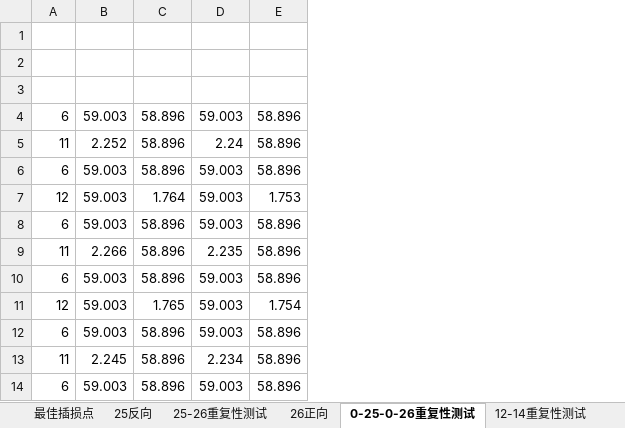
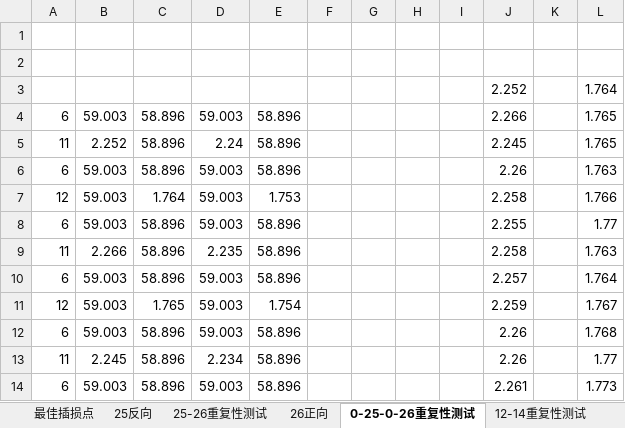
Before and after one commit to guodinglang/L1-3-, an Excel workbook: 测试数据/最佳插损点0811.xlsx, sheet 0-25-0-26重复性测试, drawn as a sheet; only a part is shown; values as stored, in another font and other column widths than the file's, no borders; charts and pictures not drawn; the diff covers the shown part only; the diff names each change by its address in the sheet, - before the commit and + after, or states it on an @@ line.

```diff
--- a/测试数据/最佳插损点0811.xlsx (sheet 0-25-0-26重复性测试)
+++ b/测试数据/最佳插损点0811.xlsx (sheet 0-25-0-26重复性测试)
+column F, empty
+column G, empty
+column H, empty
+column I, empty
+column J, rows 3-14: 2.252 | 2.266 | 2.245 | 2.26 | 2.258 | 2.255 | 2.258 | 2.257 | 2.259 | 2.26 | 2.26 | 2.261
+column K, empty
+column L, rows 3-14: 1.764 | 1.765 | 1.765 | 1.763 | 1.766 | 1.77 | 1.763 | 1.764 | 1.767 | 1.768 | 1.77 | 1.773
-row 3: (empty)
+row 3:  |  |  |  |  |  |  |  |  | 2.252 |  | 1.764
```
Also changed, not shown: other rows of this sheet, sheet Sheet1, sheet 最佳插损点, other sheet tabs, charts or pictures, 17 other files.
